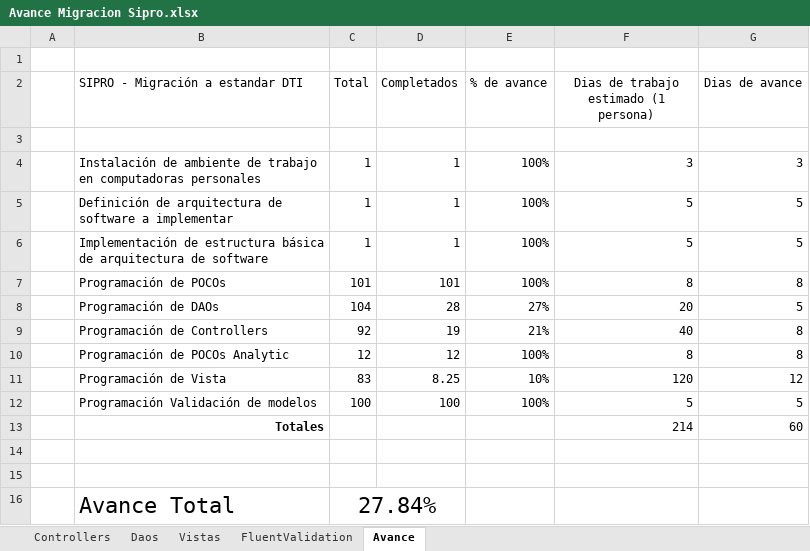
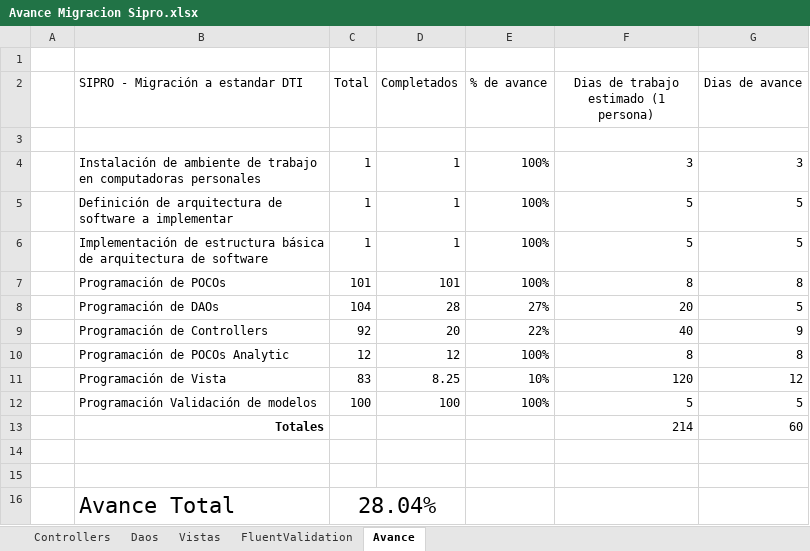
Before and after one commit to MINFIN-GT/Sipro, an Excel workbook: Avances/Avance Migracion Sipro.xlsx, sheet Avance, drawn as a sheet; values as stored, in another font and other column widths than the file's, no borders; the diff names each change by its address in the sheet, - before the commit and + after, or states it on an @@ line.

```diff
--- a/Avances/Avance Migracion Sipro.xlsx (sheet Avance)
+++ b/Avances/Avance Migracion Sipro.xlsx (sheet Avance)
-D9 (Completados): 19
+D9 (Completados): 20
-E9 (% de avance): 21%
+E9 (% de avance): 22%
-G9 (Dias de avance): 8
+G9 (Dias de avance): 9
-C16 (Total): 27.84%
+C16 (Total): 28.04%
```
Also changed, not shown: sheet Daos, sheet Controllers, 51 other files.
